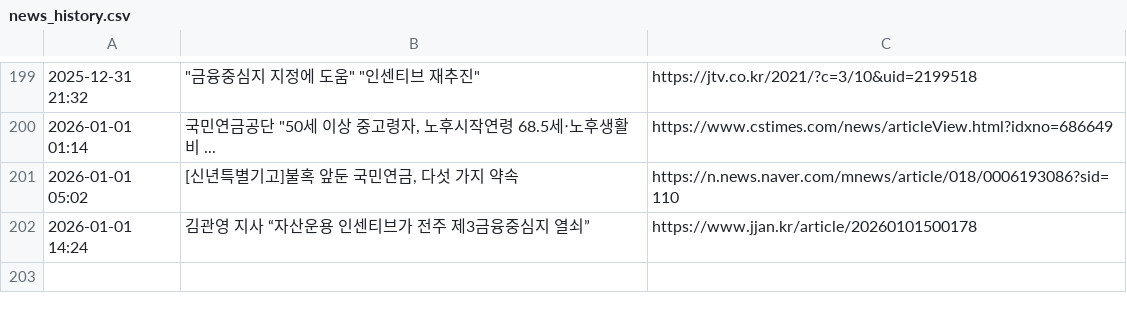
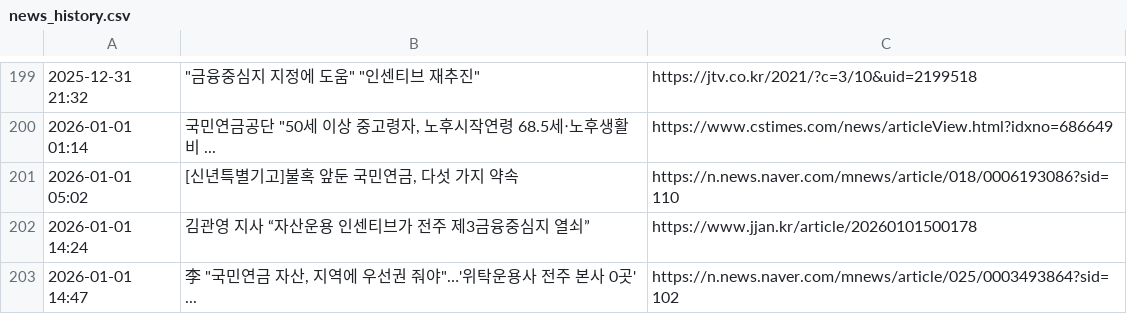
Before and after one commit to roy8in/nps-news-monitor, a CSV file: news_history.csv, drawn as a sheet; only a part is shown, gaps mark what is left out; the diff names each change by its address in the sheet, - before the commit and + after, or states it on an @@ line.

```diff
--- a/news_history.csv
+++ b/news_history.csv
+row 203: 2026-01-01 14:47 | 李 "국민연금 자산, 지역에 우선권 줘야"…'위탁운용사 전주 본사 0곳' ... | https://n.news.naver.com/mnews/article/025/0003493864?sid=102
```
